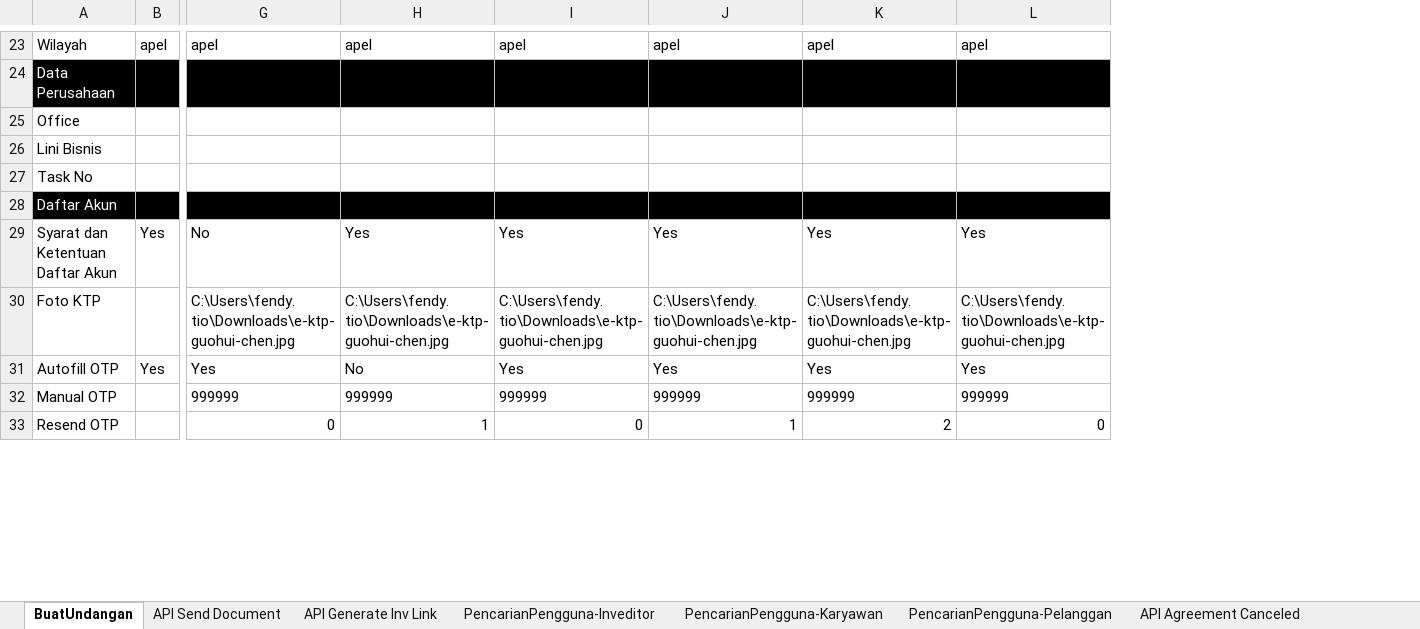
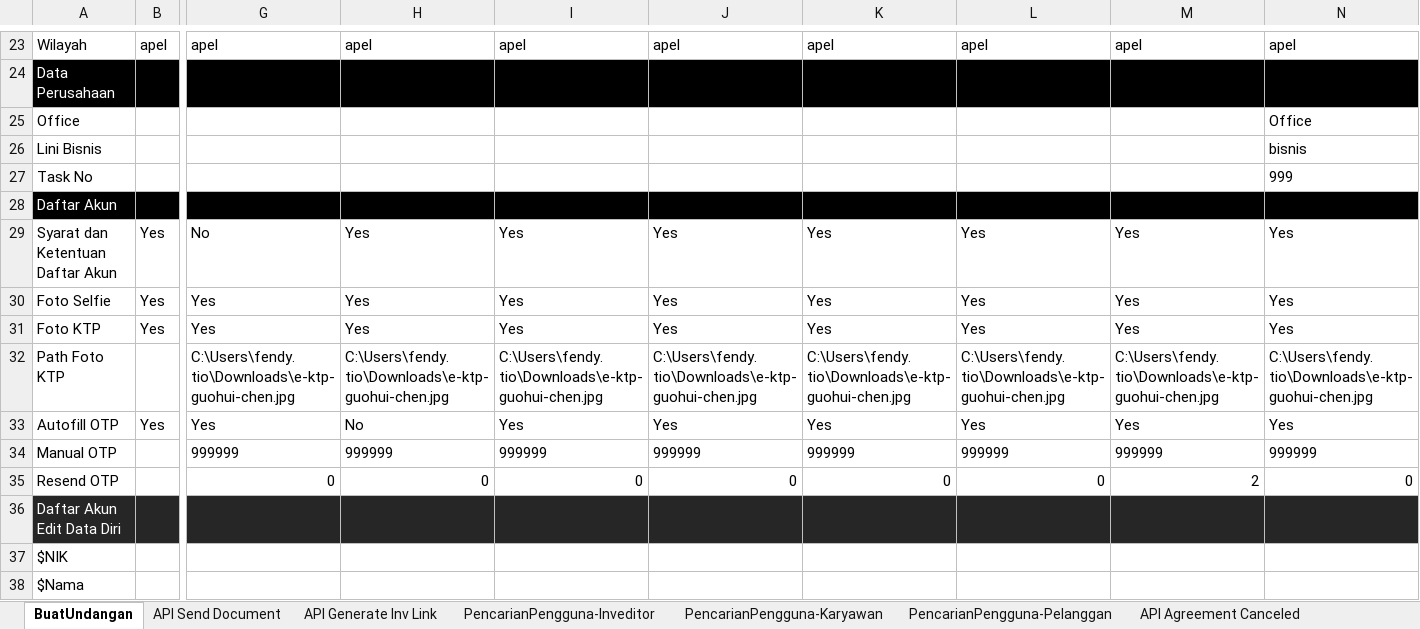
Before and after one commit to qcadins/ATeSign, an Excel workbook: Excel/2. Esign.xlsx, sheet BuatUndangan, drawn as a sheet; only a part is shown, gaps mark what is left out; values as stored, in another font and other column widths than the file's, no borders; addresses are those after the commit; rows hold the shown columns only; the diff covers the shown part only; the diff names each change by its address in the sheet, - before the commit and + after, or states it on an @@ line.

```diff
--- a/Excel/2. Esign.xlsx (sheet BuatUndangan)
+++ b/Excel/2. Esign.xlsx (sheet BuatUndangan)
+column K, rows 23-29: apel |  |  |  |  |  | Yes; rows 32-35: C:\Users\fendy.tio\Downloads\e-ktp-guohui-chen.jpg | Yes | 999999 | 0
+column L, rows 23-29: apel |  |  |  |  |  | Yes; rows 32-35: C:\Users\fendy.tio\Downloads\e-ktp-guohui-chen.jpg | Yes | 999999 | 0
-N25: (empty)
+N25: Office
-N26: (empty)
+N26: bisnis
-N27: (empty)
+N27: 999
+row 30: Foto Selfie | Yes | Yes | Yes | Yes | Yes | Yes | Yes | Yes | Yes
+row 31: Foto KTP | Yes | Yes | Yes | Yes | Yes | Yes | Yes | Yes | Yes
-A32: Foto KTP
+A32: Path Foto KTP
-H35: 1
+H35: 0
-J35: 1
+J35: 0
+row 36: Daftar Akun Edit Data Diri
+row 37: $NIK
+row 38: $Nama
```
Also changed, not shown: 14 added rows and 37 edited cells elsewhere in this sheet, sheet API Generate Inv Link, sheet API Send Document, other sheet tabs, formulas that keep their value.
